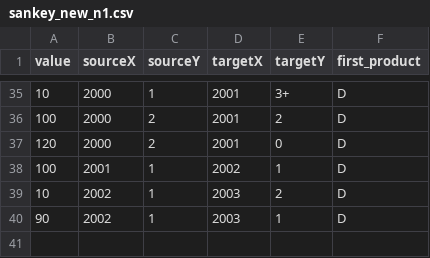
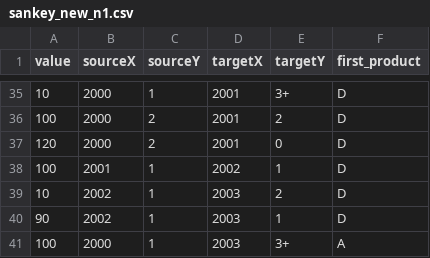
Before and after one commit to EE2dev/sequence-explorer, a CSV file: data/sankey_new_n1.csv, drawn as a sheet; only a part is shown, gaps mark what is left out; the diff names each change by its address in the sheet, - before the commit and + after, or states it on an @@ line.

```diff
--- a/data/sankey_new_n1.csv
+++ b/data/sankey_new_n1.csv
+row 41: 100 | 2000 | 1 | 2003 | 3+ | A
```
Also changed, not shown: 4 other files.
